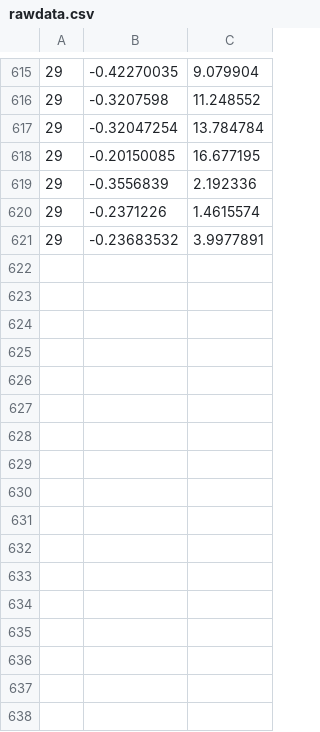
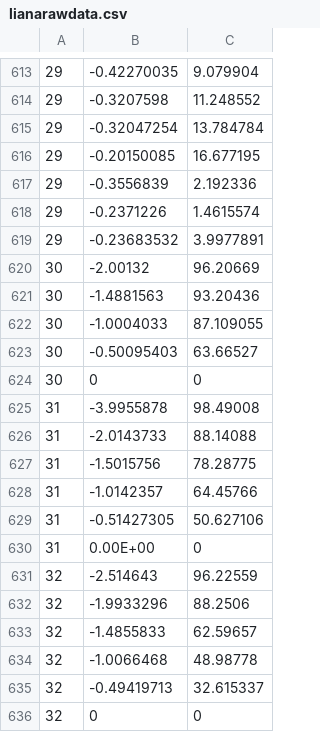
Before and after one commit to femeunier/LianaHydro, a CSV file: data/lianarawdata.csv (was data/rawdata.csv), drawn as a sheet; only a part is shown, gaps mark what is left out; the diff covers the shown part only; the diff names each change by its address in the sheet, - before the commit and + after, or states it on an @@ line.

```diff
--- a/data/rawdata.csv
+++ b/data/lianarawdata.csv
+row 620: 30 | -2.00132 | 96.20669
+row 621: 30 | -1.4881563 | 93.20436
+row 622: 30 | -1.0004033 | 87.109055
+row 623: 30 | -0.50095403 | 63.66527
+row 624: 30 | 0 | 0
+row 625: 31 | -3.9955878 | 98.49008
+row 626: 31 | -2.0143733 | 88.14088
+row 627: 31 | -1.5015756 | 78.28775
+row 628: 31 | -1.0142357 | 64.45766
+row 629: 31 | -0.51427305 | 50.627106
+row 630: 31 | 0.00E+00 | 0
+row 631: 32 | -2.514643 | 96.22559
+row 632: 32 | -1.9933296 | 88.2506
+row 633: 32 | -1.4855833 | 62.59657
+row 634: 32 | -1.0066468 | 48.98778
+row 635: 32 | -0.49419713 | 32.615337
+row 636: 32 | 0 | 0
```
Also changed, not shown: 2 added rows, 4 removed rows and 54 edited cells elsewhere in this file, 17 other files.
